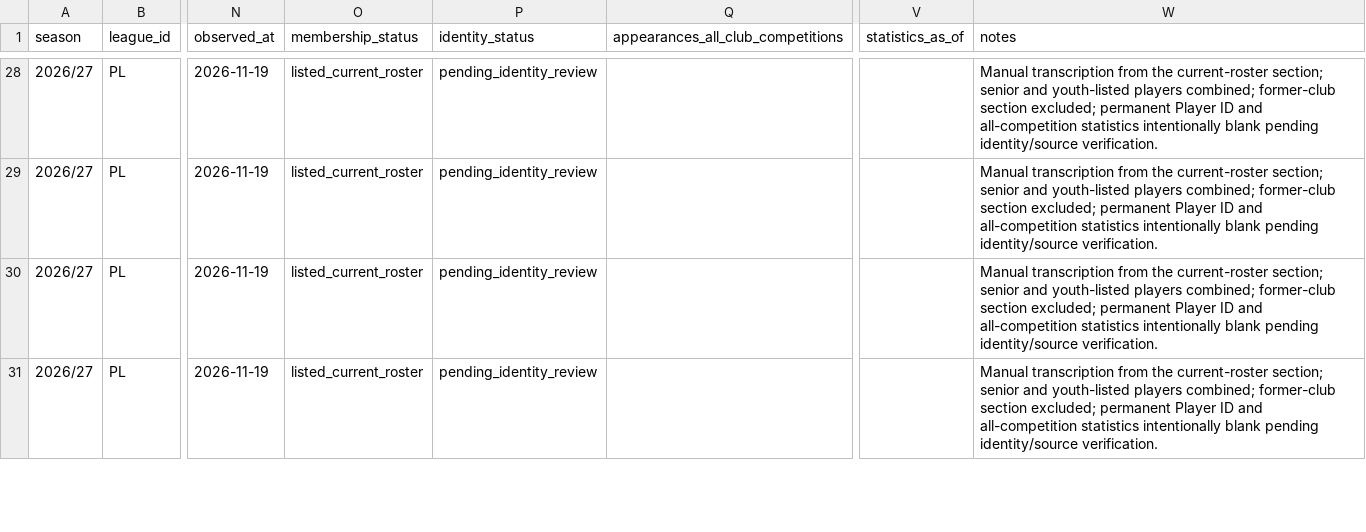
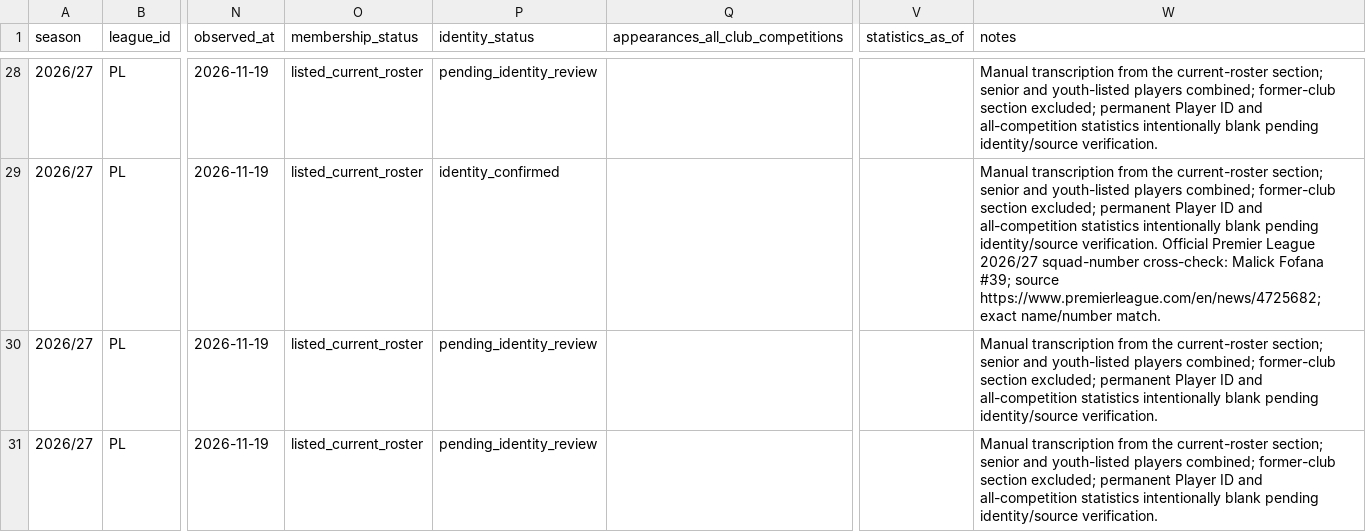
Before and after one commit to bazaku22/Project-Football-time, a CSV file: data/intake/2026-27/PL/sunderland-roster-candidates.csv, drawn as a sheet; only a part is shown, gaps mark what is left out; the diff covers the shown part only; the diff names each change by its address in the sheet, - before the commit and + after, or states it on an @@ line.

Commit message:
data: verify sunderland against official PL squad numbers

```diff
--- a/data/intake/2026-27/PL/sunderland-roster-candidates.csv
+++ b/data/intake/2026-27/PL/sunderland-roster-candidates.csv
-P29 (identity_status): pending_identity_review
+P29 (identity_status): identity_confirmed
-W29 (notes): …identity/source verification.
+W29 (notes): …identity/source verification. Official Premier League 2026/27 squad-number cross-check: Malick Fofana #39; source https://www.premierleague.com/en/news/4725682; exact name/number match.
```
Also changed, not shown: 48 edited cells elsewhere in this file.
